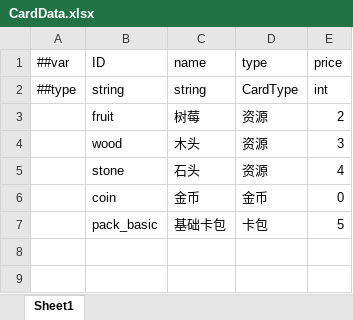
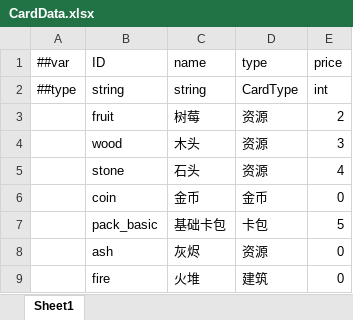
Before and after one commit to inmate0624/2025Taptap, an Excel workbook: Config/Datas/CardDatas/CardData.xlsx, sheet Sheet1, drawn as a sheet; values as stored, in another font and other column widths than the file's, no borders; the diff names each change by its address in the sheet, - before the commit and + after, or states it on an @@ line.

```diff
--- a/Config/Datas/CardDatas/CardData.xlsx (sheet Sheet1)
+++ b/Config/Datas/CardDatas/CardData.xlsx (sheet Sheet1)
+row 8:  | ash | 灰烬 | 资源 | 0
+row 9:  | fire | 火堆 | 建筑 | 0
```
Also changed, not shown: Config/Datas/RecipeDatas/Recipe.xlsx, Config/Datas/__enums__.xlsx, 7 other files.
